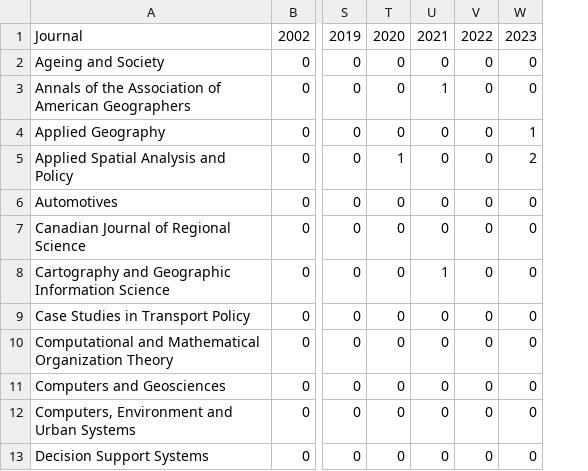
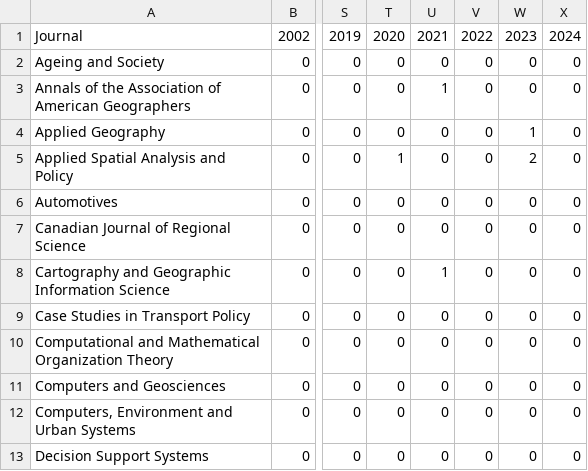
Before and after one commit to paezha/Official-CV, a CSV file: assets/paper-reviews.csv, drawn as a sheet; only a part is shown, gaps mark what is left out; the diff names each change by its address in the sheet, - before the commit and + after, or states it on an @@ line.

Commit message:
Updated with new paper review

```diff
--- a/assets/paper-reviews.csv
+++ b/assets/paper-reviews.csv
+column X, rows 1-13: 2024 | 0 | 0 | 0 | 0 | 0 | 0 | 0 | 0 | 0 | 0 | 0 | 0
```
Also changed, not shown: 3 other files.
